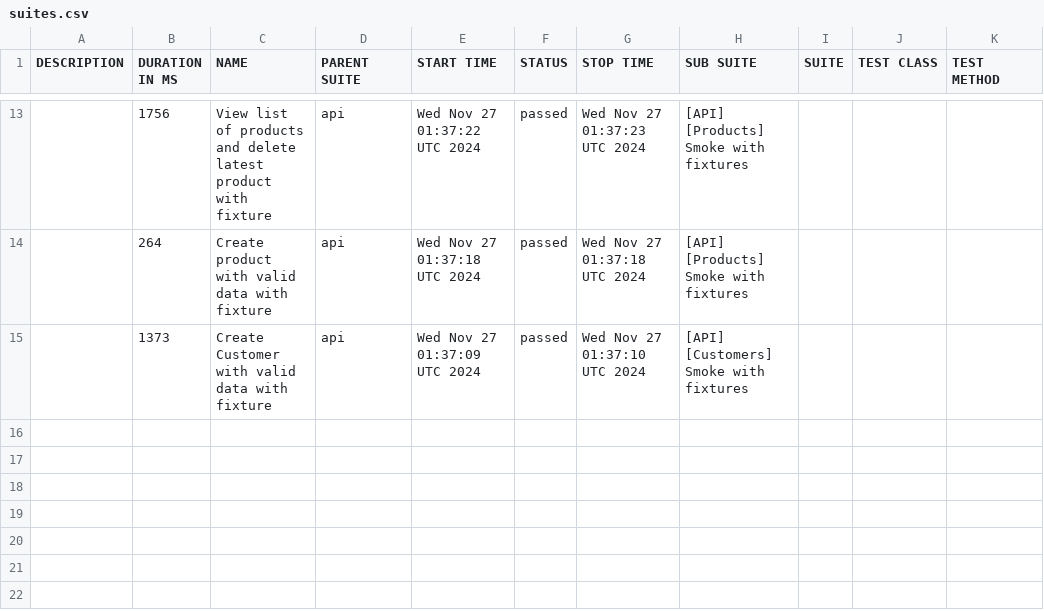
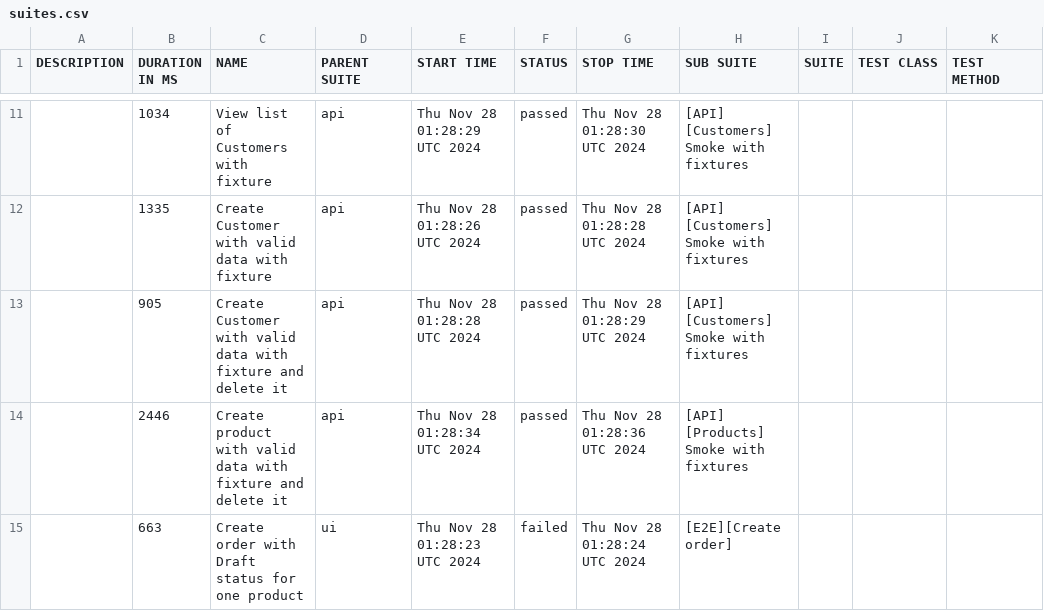
Before and after one commit to JackBlaaack/SalesPortalProject, a CSV file: allure-report/data/suites.csv, drawn as a sheet; only a part is shown, gaps mark what is left out; the diff covers the shown part only.

```diff
--- a/allure-report/data/suites.csv
+++ b/allure-report/data/suites.csv
@@ -13,3 +11,5 @@
-"","1756","View list of products and delete latest product with fixture","api","Wed Nov 27 01:37:22 UTC 2024","passed","Wed Nov 27 01:37:23 UTC 2024","[API] [Products] Smoke with fixtures","","",""
-"","264","Create product with valid data with fixture","api","Wed Nov 27 01:37:18 UTC 2024","passed","Wed Nov 27 01:37:18 UTC 2024","[API] [Products] Smoke with fixtures","","",""
-"","1373","Create Customer with valid data with fixture","api","Wed Nov 27 01:37:09 UTC 2024","passed","Wed Nov 27 01:37:10 UTC 2024","[API] [Customers] Smoke with fixtures","","",""
+"","1034","View list of Customers with fixture","api","Thu Nov 28 01:28:29 UTC 2024","passed","Thu Nov 28 01:28:30 UTC 2024","[API] [Customers] Smoke with fixtures","","",""
+"","1335","Create Customer with valid data with fixture","api","Thu Nov 28 01:28:26 UTC 2024","passed","Thu Nov 28 01:28:28 UTC 2024","[API] [Customers] Smoke with fixtures","","",""
+"","905","Create Customer with valid data with fixture and delete it","api","Thu Nov 28 01:28:28 UTC 2024","passed","Thu Nov 28 01:28:29 UTC 2024","[API] [Customers] Smoke with fixtures","","",""
+"","2446","Create product with valid data with fixture and delete it","api","Thu Nov 28 01:28:34 UTC 2024","passed","Thu Nov 28 01:28:36 UTC 2024","[API] [Products] Smoke with fixtures","","",""
+"","663","Create order with Draft status for one product","ui","Thu Nov 28 01:28:23 UTC 2024","failed","Thu Nov 28 01:28:24 UTC 2024","[E2E][Create order]","","",""
```
Also changed, not shown: 2 added rows, 4 removed rows and 26 edited cells elsewhere in this file, 58 other files.
